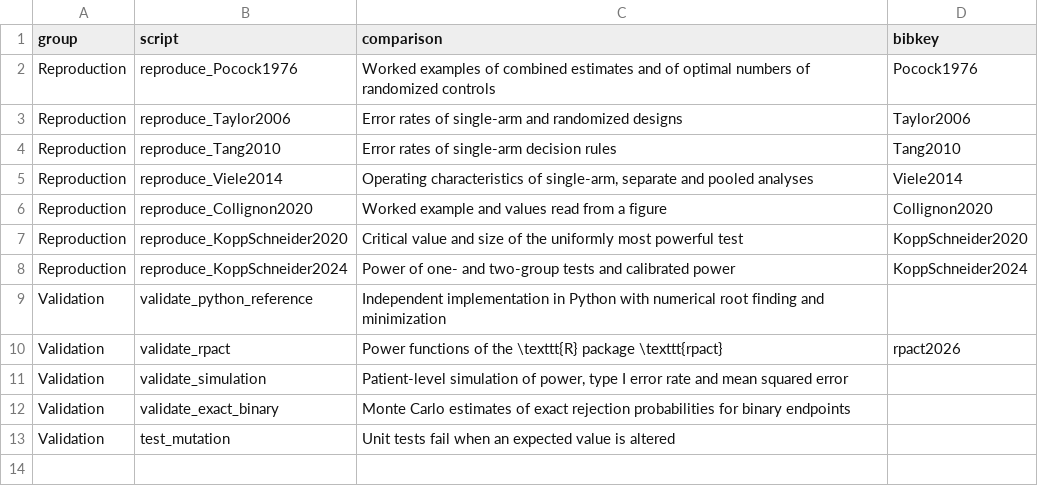
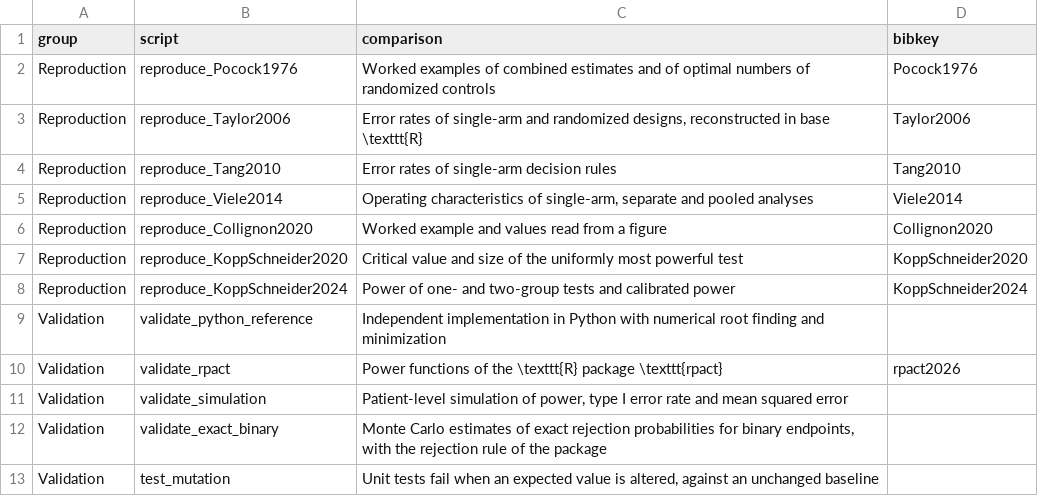
Before and after one commit to gosukehommaEX/satrct, a CSV file: inst/sup_info/validation_descriptions.csv, drawn as a sheet.

```diff
--- a/inst/sup_info/validation_descriptions.csv
+++ b/inst/sup_info/validation_descriptions.csv
@@ -2,3 +2,3 @@ group,script,comparison,bibkey
 Reproduction,reproduce_Pocock1976,Worked examples of combined estimates and of optimal numbers of randomized controls,Pocock1976
-Reproduction,reproduce_Taylor2006,Error rates of single-arm and randomized designs,Taylor2006
+Reproduction,reproduce_Taylor2006,"Error rates of single-arm and randomized designs, reconstructed in base \texttt{R}",Taylor2006
 Reproduction,reproduce_Tang2010,Error rates of single-arm decision rules,Tang2010
@@ -11,3 +11,3 @@ Validation,validate_rpact,Power functions of the \texttt{R} package \texttt{rpac
 Validation,validate_simulation,"Patient-level simulation of power, type I error rate and mean squared error",
-Validation,validate_exact_binary,Monte Carlo estimates of exact rejection probabilities for binary endpoints,
-Validation,test_mutation,Unit tests fail when an expected value is altered,
+Validation,validate_exact_binary,"Monte Carlo estimates of exact rejection probabilities for binary endpoints, with the rejection rule of the package",
+Validation,test_mutation,"Unit tests fail when an expected value is altered, against an unchanged baseline",
```
Also changed, not shown: inst/scripts/results/copy_log.csv, inst/scripts/results/number_check.csv, 50 other files.
